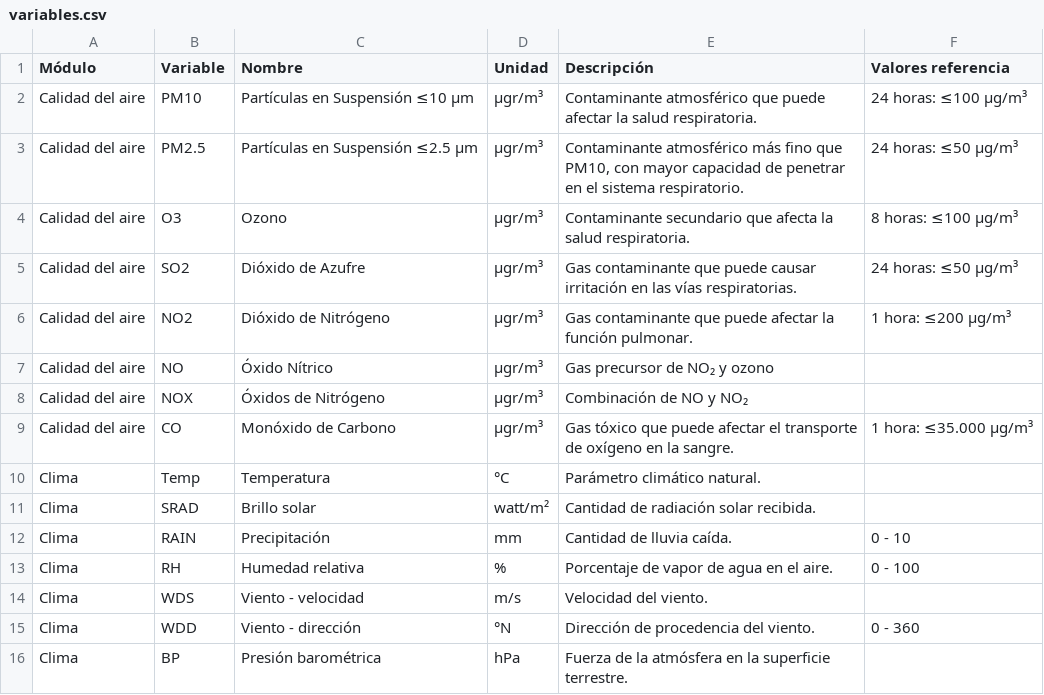
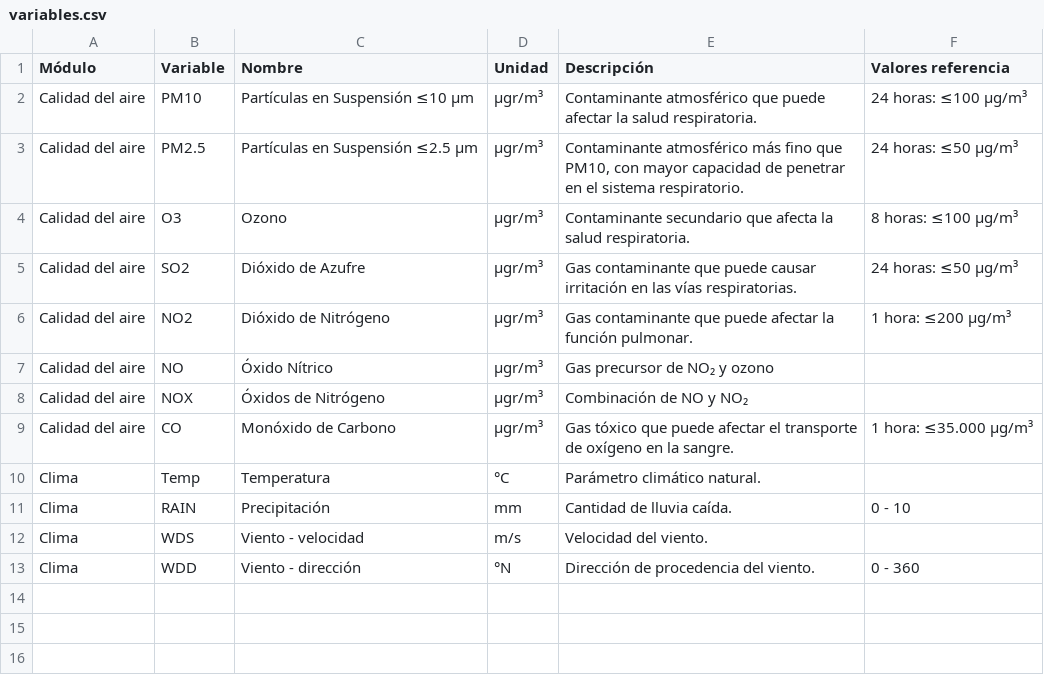
Before and after one commit to sariswis/Proyecto-Visual-Analytics, a CSV file: data/enriquecida/variables.csv, drawn as a sheet.

Commit message:
fix: eliminar variables climáticas

```diff
--- a/data/enriquecida/variables.csv
+++ b/data/enriquecida/variables.csv
@@ -10,7 +10,4 @@ Calidad del aire,CO,Monóxido de Carbono,μgr/m³,Gas tóxico que puede afectar
 Clima,Temp,Temperatura,°C,Parámetro climático natural.,
-Clima,SRAD,Brillo solar,watt/m²,Cantidad de radiación solar recibida.,
 Clima,RAIN,Precipitación,mm,Cantidad de lluvia caída.,0 - 10
-Clima,RH,Humedad relativa,%,Porcentaje de vapor de agua en el aire.,0 - 100
 Clima,WDS,Viento - velocidad,m/s,Velocidad del viento.,
 Clima,WDD,Viento - dirección,°N,Dirección de procedencia del viento.,0 - 360
-Clima,BP,Presión barométrica,hPa,Fuerza de la atmósfera en la superficie terrestre.,
```
Also changed, not shown: data/enriquecida/air_source_matrix.csv, 9 other files.
